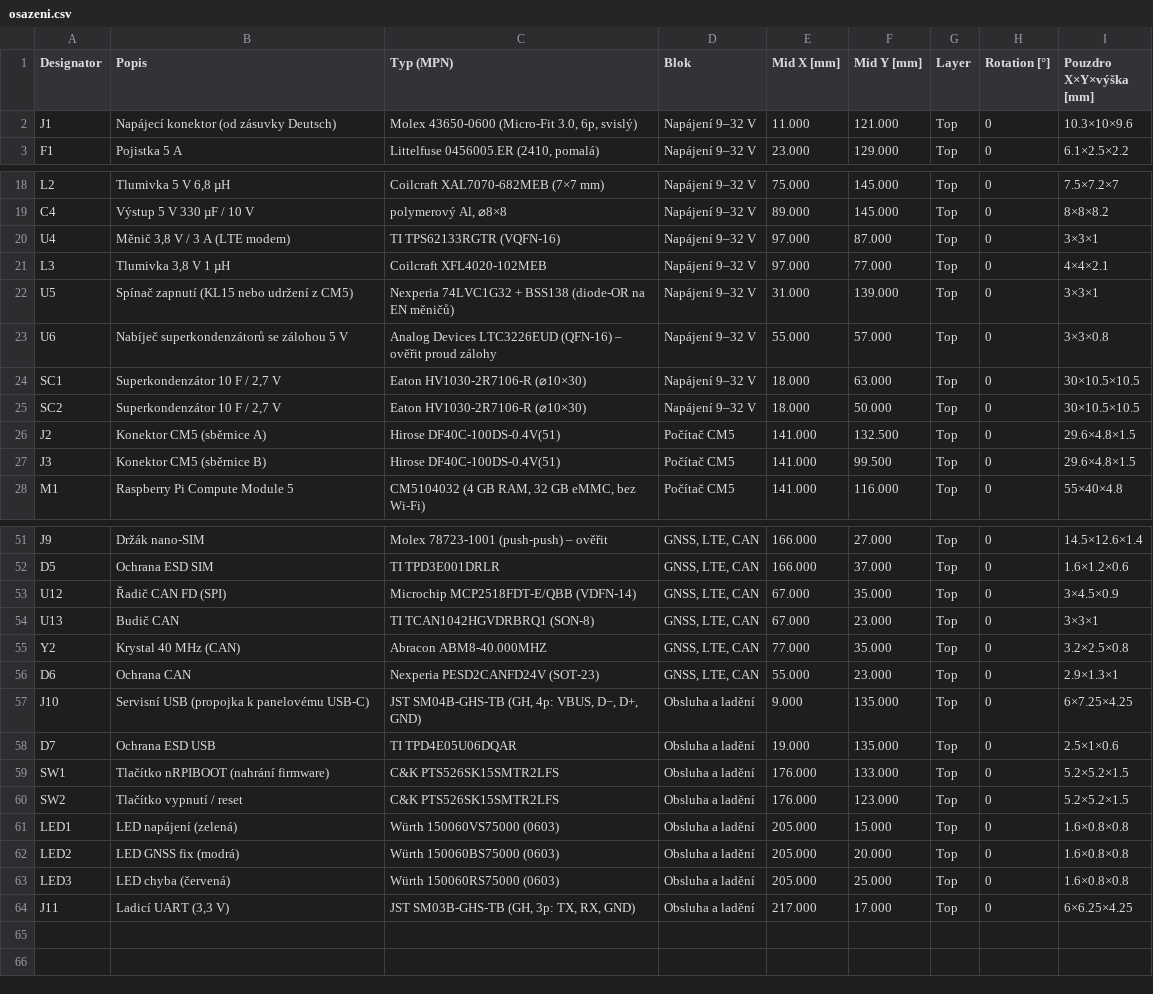
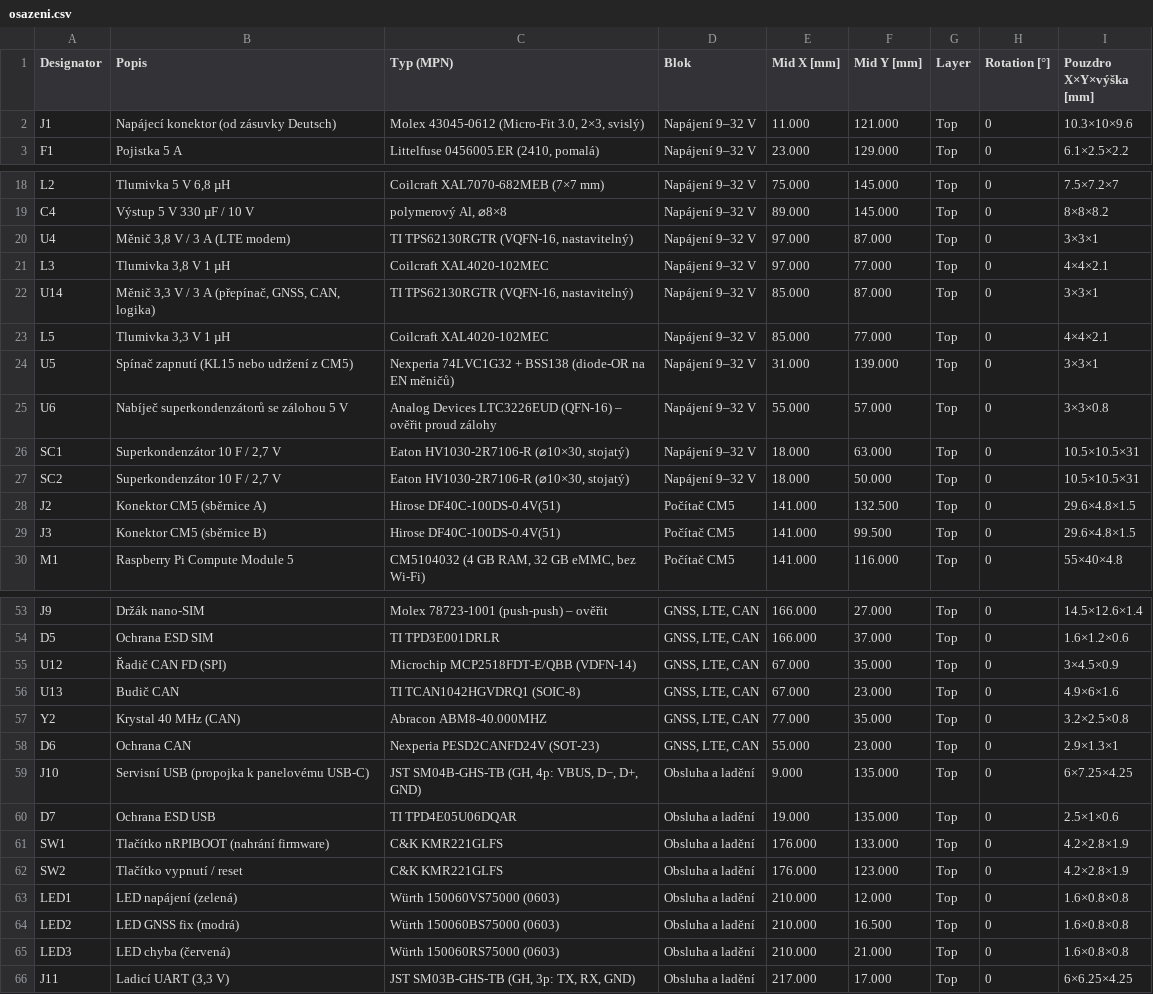
Before and after one commit to Zephyron-Tech/clearway-sensor, a CSV file: configurator/docs/v3-deska/osazeni.csv, drawn as a sheet; only a part is shown, gaps mark what is left out; the diff covers the shown part only.

Commit message:
KiCad 10 project skeleton for the CB3 board, generated from the board table
configurator/scripts/kicad builds hardware/cb3: a hierarchical schematic with
one sheet per block (all 65 parts with library symbols and footprints where
KiCad has them, dashed placeholders otherwise), global net labels on the
connector, passive and CAN transceiver pins, and a 4-layer board with the
outline, mounting holes and every footprint placed as in the configurator.
ERC and DRC run through kicad-cli; remaining items are unwired IC pins and
modules that intentionally sit over their connectors. Board data: 3.3 V
regulator added, supercaps upright, connector and switch parts matched to
available footprints.

```diff
--- a/configurator/docs/v3-deska/osazeni.csv
+++ b/configurator/docs/v3-deska/osazeni.csv
@@ -1,3 +1,3 @@
 "Designator";"Popis";"Typ (MPN)";"Blok";"Mid X [mm]";"Mid Y [mm]";"Layer";"Rotation [°]";"Pouzdro X×Y×výška [mm]"
-"J1";"Napájecí konektor (od zásuvky Deutsch)";"Molex 43650-0600 (Micro-Fit 3.0, 6p, svislý)";"Napájení 9–32 V";"11.000";"121.000";"Top";"0";"10.3×10×9.6"
+"J1";"Napájecí konektor (od zásuvky Deutsch)";"Molex 43045-0612 (Micro-Fit 3.0, 2×3, svislý)";"Napájení 9–32 V";"11.000";"121.000";"Top";"0";"10.3×10×9.6"
 "F1";"Pojistka 5 A";"Littelfuse 0456005.ER (2410, pomalá)";"Napájení 9–32 V";"23.000";"129.000";"Top";"0";"6.1×2.5×2.2"
@@ -19,8 +19,10 @@
 "C4";"Výstup 5 V 330 µF / 10 V";"polymerový Al, ⌀8×8";"Napájení 9–32 V";"89.000";"145.000";"Top";"0";"8×8×8.2"
-"U4";"Měnič 3,8 V / 3 A (LTE modem)";"TI TPS62133RGTR (VQFN-16)";"Napájení 9–32 V";"97.000";"87.000";"Top";"0";"3×3×1"
-"L3";"Tlumivka 3,8 V 1 µH";"Coilcraft XFL4020-102MEB";"Napájení 9–32 V";"97.000";"77.000";"Top";"0";"4×4×2.1"
+"U4";"Měnič 3,8 V / 3 A (LTE modem)";"TI TPS62130RGTR (VQFN-16, nastavitelný)";"Napájení 9–32 V";"97.000";"87.000";"Top";"0";"3×3×1"
+"L3";"Tlumivka 3,8 V 1 µH";"Coilcraft XAL4020-102MEC";"Napájení 9–32 V";"97.000";"77.000";"Top";"0";"4×4×2.1"
+"U14";"Měnič 3,3 V / 3 A (přepínač, GNSS, CAN, logika)";"TI TPS62130RGTR (VQFN-16, nastavitelný)";"Napájení 9–32 V";"85.000";"87.000";"Top";"0";"3×3×1"
+"L5";"Tlumivka 3,3 V 1 µH";"Coilcraft XAL4020-102MEC";"Napájení 9–32 V";"85.000";"77.000";"Top";"0";"4×4×2.1"
 "U5";"Spínač zapnutí (KL15 nebo udržení z CM5)";"Nexperia 74LVC1G32 + BSS138 (diode-OR na EN měničů)";"Napájení 9–32 V";"31.000";"139.000";"Top";"0";"3×3×1"
 "U6";"Nabíječ superkondenzátorů se zálohou 5 V";"Analog Devices LTC3226EUD (QFN-16) – ověřit proud zálohy";"Napájení 9–32 V";"55.000";"57.000";"Top";"0";"3×3×0.8"
-"SC1";"Superkondenzátor 10 F / 2,7 V";"Eaton HV1030-2R7106-R (⌀10×30)";"Napájení 9–32 V";"18.000";"63.000";"Top";"0";"30×10.5×10.5"
-"SC2";"Superkondenzátor 10 F / 2,7 V";"Eaton HV1030-2R7106-R (⌀10×30)";"Napájení 9–32 V";"18.000";"50.000";"Top";"0";"30×10.5×10.5"
+"SC1";"Superkondenzátor 10 F / 2,7 V";"Eaton HV1030-2R7106-R (⌀10×30, stojatý)";"Napájení 9–32 V";"18.000";"63.000";"Top";"0";"10.5×10.5×31"
+"SC2";"Superkondenzátor 10 F / 2,7 V";"Eaton HV1030-2R7106-R (⌀10×30, stojatý)";"Napájení 9–32 V";"18.000";"50.000";"Top";"0";"10.5×10.5×31"
 "J2";"Konektor CM5 (sběrnice A)";"Hirose DF40C-100DS-0.4V(51)";"Počítač CM5";"141.000";"132.500";"Top";"0";"29.6×4.8×1.5"
@@ -53,3 +55,3 @@
 "U12";"Řadič CAN FD (SPI)";"Microchip MCP2518FDT-E/QBB (VDFN-14)";"GNSS, LTE, CAN";"67.000";"35.000";"Top";"0";"3×4.5×0.9"
-"U13";"Budič CAN";"TI TCAN1042HGVDRBRQ1 (SON-8)";"GNSS, LTE, CAN";"67.000";"23.000";"Top";"0";"3×3×1"
+"U13";"Budič CAN";"TI TCAN1042HGVDRQ1 (SOIC-8)";"GNSS, LTE, CAN";"67.000";"23.000";"Top";"0";"4.9×6×1.6"
 "Y2";"Krystal 40 MHz (CAN)";"Abracon ABM8-40.000MHZ";"GNSS, LTE, CAN";"77.000";"35.000";"Top";"0";"3.2×2.5×0.8"
@@ -58,7 +60,7 @@
 "D7";"Ochrana ESD USB";"TI TPD4E05U06DQAR";"Obsluha a ladění";"19.000";"135.000";"Top";"0";"2.5×1×0.6"
-"SW1";"Tlačítko nRPIBOOT (nahrání firmware)";"C&K PTS526SK15SMTR2LFS";"Obsluha a ladění";"176.000";"133.000";"Top";"0";"5.2×5.2×1.5"
-"SW2";"Tlačítko vypnutí / reset";"C&K PTS526SK15SMTR2LFS";"Obsluha a ladění";"176.000";"123.000";"Top";"0";"5.2×5.2×1.5"
-"LED1";"LED napájení (zelená)";"Würth 150060VS75000 (0603)";"Obsluha a ladění";"205.000";"15.000";"Top";"0";"1.6×0.8×0.8"
-"LED2";"LED GNSS fix (modrá)";"Würth 150060BS75000 (0603)";"Obsluha a ladění";"205.000";"20.000";"Top";"0";"1.6×0.8×0.8"
-"LED3";"LED chyba (červená)";"Würth 150060RS75000 (0603)";"Obsluha a ladění";"205.000";"25.000";"Top";"0";"1.6×0.8×0.8"
+"SW1";"Tlačítko nRPIBOOT (nahrání firmware)";"C&K KMR221GLFS";"Obsluha a ladění";"176.000";"133.000";"Top";"0";"4.2×2.8×1.9"
+"SW2";"Tlačítko vypnutí / reset";"C&K KMR221GLFS";"Obsluha a ladění";"176.000";"123.000";"Top";"0";"4.2×2.8×1.9"
+"LED1";"LED napájení (zelená)";"Würth 150060VS75000 (0603)";"Obsluha a ladění";"210.000";"12.000";"Top";"0";"1.6×0.8×0.8"
+"LED2";"LED GNSS fix (modrá)";"Würth 150060BS75000 (0603)";"Obsluha a ladění";"210.000";"16.500";"Top";"0";"1.6×0.8×0.8"
+"LED3";"LED chyba (červená)";"Würth 150060RS75000 (0603)";"Obsluha a ladění";"210.000";"21.000";"Top";"0";"1.6×0.8×0.8"
 "J11";"Ladicí UART (3,3 V)";"JST SM03B-GHS-TB (GH, 3p: TX, RX, GND)";"Obsluha a ladění";"217.000";"17.000";"Top";"0";"6×6.25×4.25"
```
Also changed, not shown: 1 edited cell elsewhere in this file, configurator/docs/v3-deska/kusovnik.csv, 30 other files.
